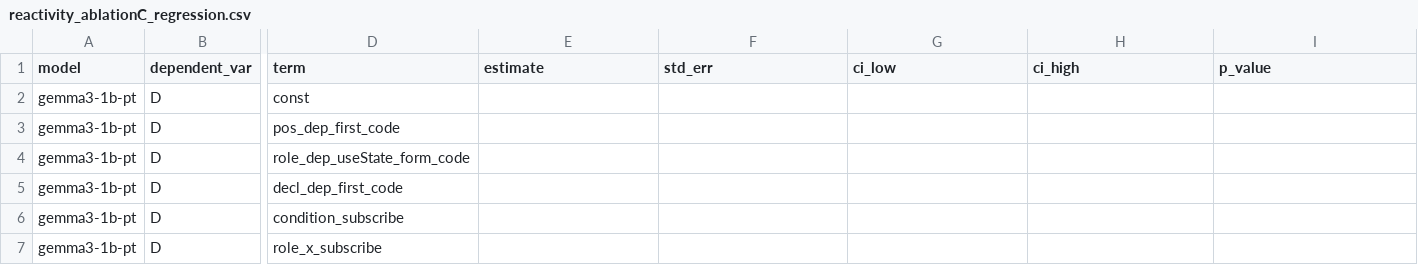
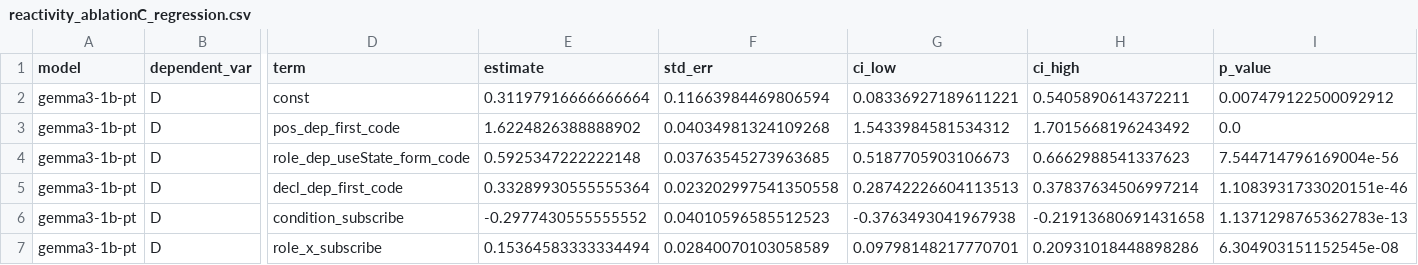
Before and after one commit to young-52/interpret-useeffect, a CSV file: reactivity_ablation/reactivity_ablation/reactivity_ablationC_regression.csv, drawn as a sheet; only a part is shown, gaps mark what is left out; the diff covers the shown part only; the diff names each change by its address in the sheet, - before the commit and + after, or states it on an @@ line.

```diff
--- a/reactivity_ablation/reactivity_ablation/reactivity_ablationC_regression.csv
+++ b/reactivity_ablation/reactivity_ablation/reactivity_ablationC_regression.csv
-E2 (estimate): (empty)
+E2 (estimate): 0.31197916666666664
-F2 (std_err): (empty)
+F2 (std_err): 0.11663984469806594
-G2 (ci_low): (empty)
+G2 (ci_low): 0.08336927189611221
-H2 (ci_high): (empty)
+H2 (ci_high): 0.5405890614372211
-I2 (p_value): (empty)
+I2 (p_value): 0.007479122500092912
-E3 (estimate): (empty)
+E3 (estimate): 1.6224826388888902
-F3 (std_err): (empty)
+F3 (std_err): 0.04034981324109268
-G3 (ci_low): (empty)
+G3 (ci_low): 1.5433984581534312
-H3 (ci_high): (empty)
+H3 (ci_high): 1.7015668196243492
-I3 (p_value): (empty)
+I3 (p_value): 0.0
-E4 (estimate): (empty)
+E4 (estimate): 0.5925347222222148
-F4 (std_err): (empty)
+F4 (std_err): 0.03763545273963685
-G4 (ci_low): (empty)
+G4 (ci_low): 0.5187705903106673
-H4 (ci_high): (empty)
+H4 (ci_high): 0.6662988541337623
-I4 (p_value): (empty)
+I4 (p_value): 7.544714796169004e-56
-E5 (estimate): (empty)
+E5 (estimate): 0.33289930555555364
-F5 (std_err): (empty)
+F5 (std_err): 0.023202997541350558
-G5 (ci_low): (empty)
+G5 (ci_low): 0.28742226604113513
-H5 (ci_high): (empty)
+H5 (ci_high): 0.37837634506997214
-I5 (p_value): (empty)
+I5 (p_value): 1.1083931733020151e-46
-E6 (estimate): (empty)
+E6 (estimate): -0.2977430555555552
-F6 (std_err): (empty)
+F6 (std_err): 0.04010596585512523
-G6 (ci_low): (empty)
+G6 (ci_low): -0.3763493041967938
-H6 (ci_high): (empty)
+H6 (ci_high): -0.21913680691431658
-I6 (p_value): (empty)
+I6 (p_value): 1.1371298765362783e-13
-E7 (estimate): (empty)
+E7 (estimate): 0.15364583333334494
-F7 (std_err): (empty)
+F7 (std_err): 0.02840070103058589
-G7 (ci_low): (empty)
+G7 (ci_low): 0.09798148217770701
-H7 (ci_high): (empty)
+H7 (ci_high): 0.20931018448898286
-I7 (p_value): (empty)
+I7 (p_value): 6.304903151152545e-08
```
Also changed, not shown: 34 edited cells elsewhere in this file, reactivity_ablation/reactivity_ablation/reactivity_ablationB_pairlevel_test.csv, reactivity_ablation/reactivity_ablation/reactivity_ablationB_regression.csv, 8 other files.
